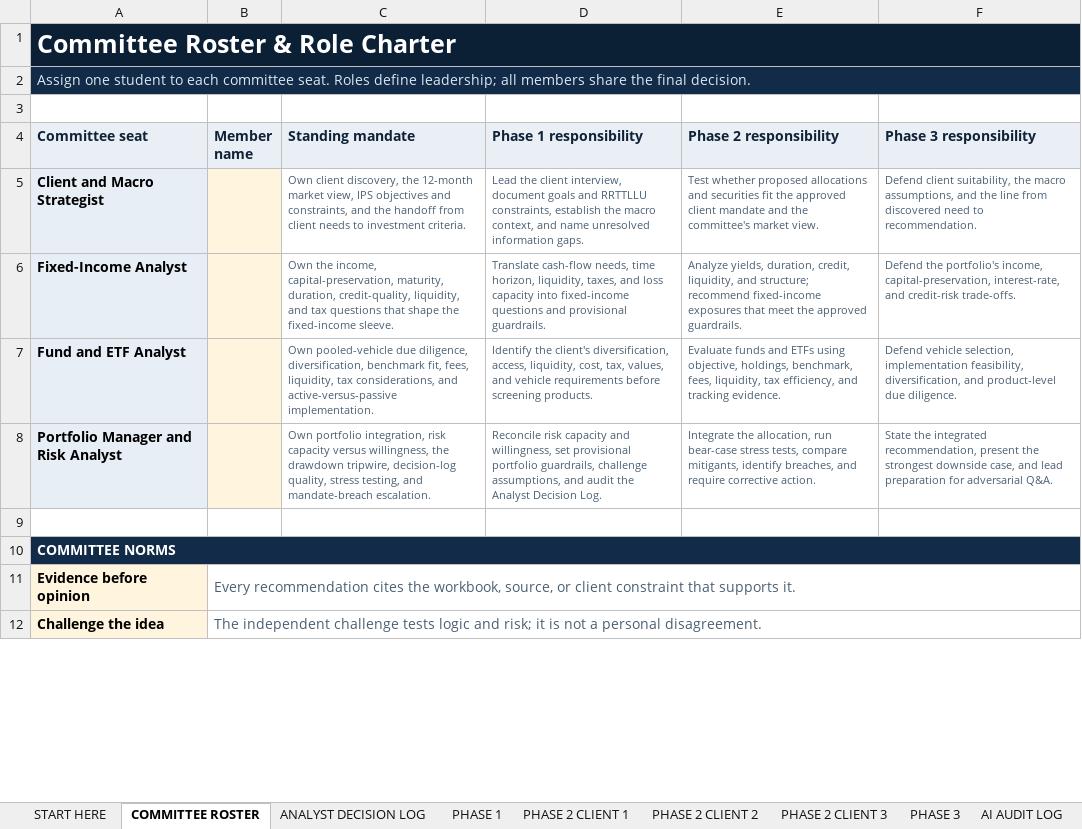
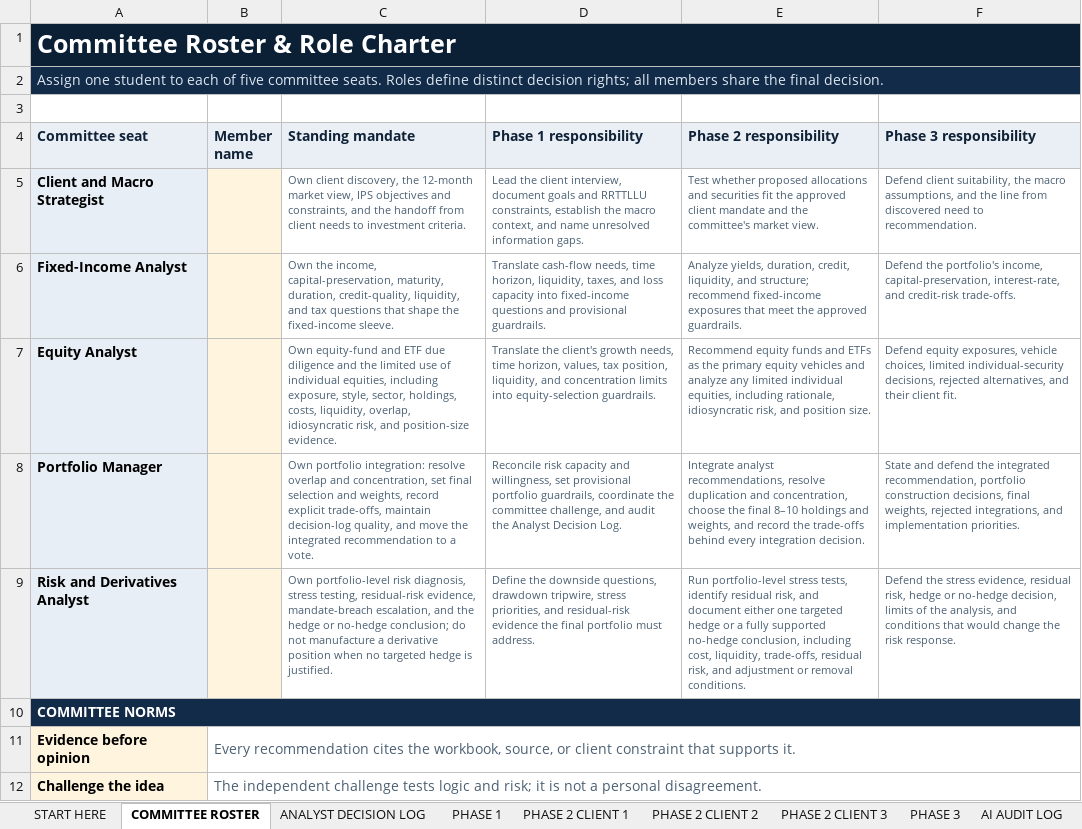
Before and after one commit to bevitts-design/BUS331-Investment-Project-Specific, an Excel workbook: files/BUS331_Investment_Committee_Decision_Record_Student.xlsx, sheet COMMITTEE ROSTER, drawn as a sheet; only a part is shown; values as stored, in another font and other column widths than the file's, no borders; removed rows and columns are numbered as before the commit, all else as after; the diff names each change by its address in the sheet, - before the commit and + after, or states it on an @@ line.

```diff
--- a/files/BUS331_Investment_Committee_Decision_Record_Student.xlsx (sheet COMMITTEE ROSTER)
+++ b/files/BUS331_Investment_Committee_Decision_Record_Student.xlsx (sheet COMMITTEE ROSTER)
-A2 (Committee seat): …to each committee seat. Roles define leadership; all members…
+A2 (Committee seat): …to each of five committee seats. Roles define distinct decision rights; all members…
-row 7: Fund and ETF Analyst |  | Own pooled-vehicle due diligence, diversification, benchmark fit, fees, liquidity, tax considerations, and active-versus-passive implementation. | Identify the client's diversification, access, liquidity, cost, tax, values, and vehicle requirements before screening products. | Evaluate funds and ETFs using objective, holdings, benchmark, fees, liquidity, tax efficiency, and tracking evidence. | Defend vehicle selection, implementation feasibility, diversification, and product-level due diligence.
-row 8: Portfolio Manager and Risk Analyst |  | Own portfolio integration, risk capacity versus willingness, the drawdown tripwire, decision-log quality, stress testing, and mandate-breach escalation. | Reconcile risk capacity and willingness, set provisional portfolio guardrails, challenge assumptions, and audit the Analyst Decision Log. | Integrate the allocation, run bear-case stress tests, compare mitigants, identify breaches, and require corrective action. | State the integrated recommendation, present the strongest downside case, and lead preparation for adversarial Q&A.
-row 7: (empty)
+row 7: Equity Analyst |  | Own equity-fund and ETF due diligence and the limited use of individual equities, including exposure, style, sector, holdings, costs, liquidity, overlap, idiosyncratic risk, and position-size evidence. | Translate the client's growth needs, time horizon, values, tax position, liquidity, and concentration limits into equity-selection guardrails. | Recommend equity funds and ETFs as the primary equity vehicles and analyze any limited individual equities, including rationale, idiosyncratic risk, and position size. | Defend equity exposures, vehicle choices, limited individual-security decisions, rejected alternatives, and their client fit.
-A7 fill: none
+A7 fill: #E7EEF5
-B7 fill: none
+B7 fill: #FFF4DE
+row 8: Portfolio Manager |  | Own portfolio integration: resolve overlap and concentration, set final selection and weights, record explicit trade-offs, maintain decision-log quality, and move the integrated recommendation to a vote. | Reconcile risk capacity and willingness, set provisional portfolio guardrails, coordinate the committee challenge, and audit the Analyst Decision Log. | Integrate analyst recommendations, resolve duplication and concentration, choose the final 8–10 holdings and weights, and record the trade-offs behind every integration decision. | State and defend the integrated recommendation, portfolio construction decisions, final weights, rejected integrations, and implementation priorities.
+row 9: Risk and Derivatives Analyst |  | Own portfolio-level risk diagnosis, stress testing, residual-risk evidence, mandate-breach escalation, and the hedge or no-hedge conclusion; do not manufacture a derivative position when no targeted hedge is justified. | Define the downside questions, drawdown tripwire, stress priorities, and residual-risk evidence the final portfolio must address. | Run portfolio-level stress tests, identify residual risk, and document either one targeted hedge or a fully supported no-hedge conclusion, including cost, liquidity, trade-offs, residual risk, and adjustment or removal conditions. | Defend the stress evidence, residual risk, hedge or no-hedge decision, limits of the analysis, and conditions that would change the risk response.
```
Also changed, not shown: sheet ANALYST DECISION LOG, sheet PHASE 1, sheet PHASE 2 CLIENT 1, sheet PHASE 2 CLIENT 2, sheet PHASE 2 CLIENT 3, sheet PHASE 3, 1 more sheet, formulas that keep their value, files/BUS331_InvProject_SecuritySelection_Template.xlsx, 40 other files.
